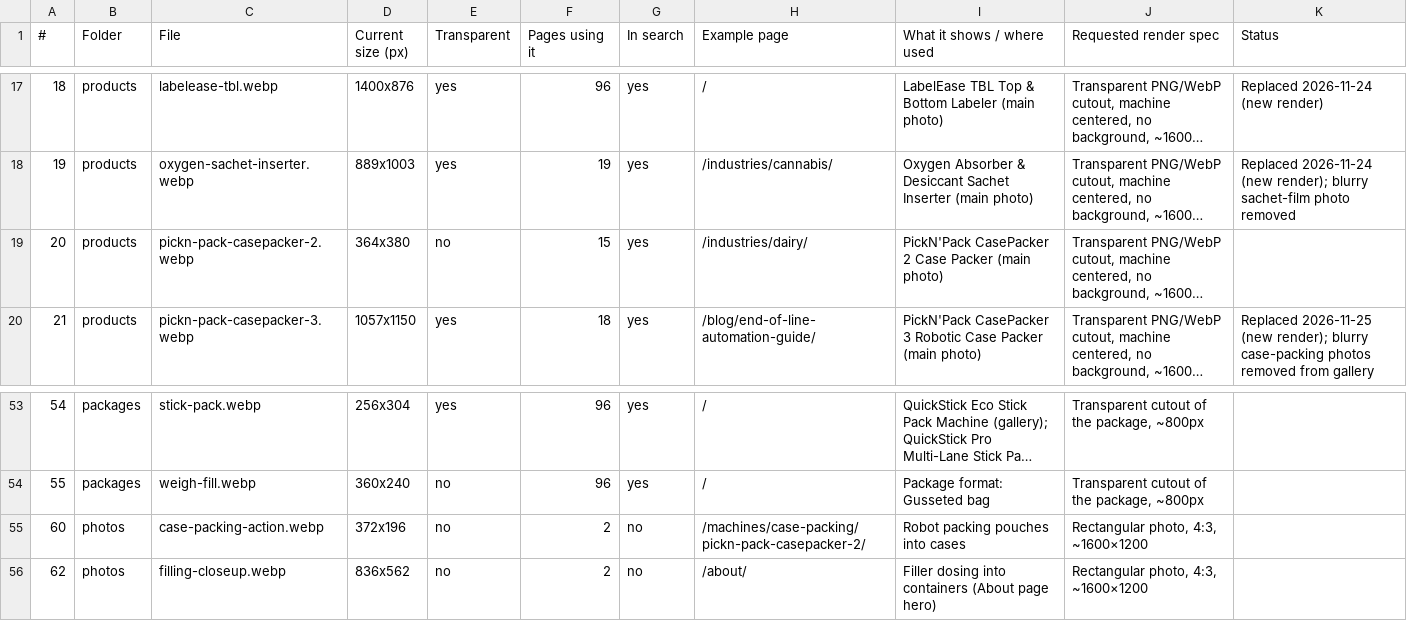
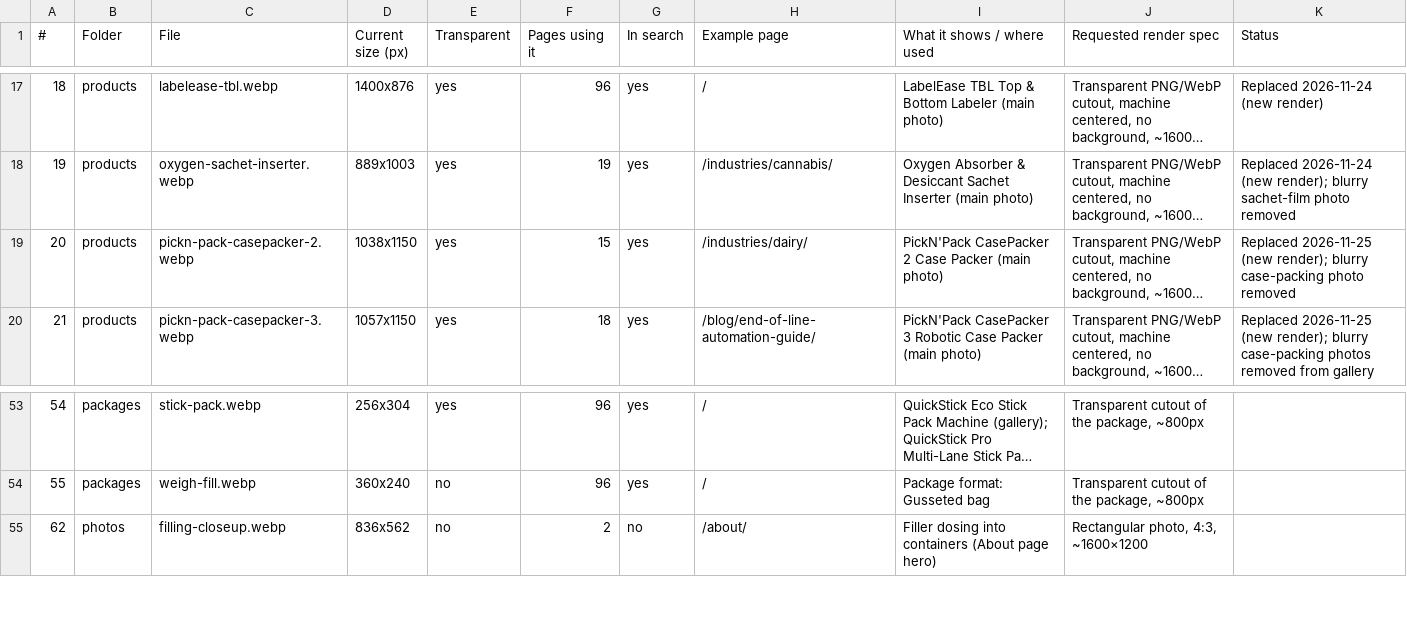
Before and after one commit to BHALEYART/wrapsense, a CSV file: docs/image-manifest.csv, drawn as a sheet; only a part is shown, gaps mark what is left out; long unchanged cells end in …; the diff names each change by its address in the sheet, - before the commit and + after, or states it on an @@ line.

```diff
--- a/docs/image-manifest.csv
+++ b/docs/image-manifest.csv
-D19 (Current size (px)): 364x380
+D19 (Current size (px)): 1038x1150
-E19 (Transparent): no
+E19 (Transparent): yes
-K19 (Status): (empty)
+K19 (Status): Replaced 2026-11-25 (new render); blurry case-packing photo removed
-row 55: 60 | photos | case-packing-action.webp | 372x196 | no | 2 | no | /machines/case-packing/pickn-pack-casepacker-2/ | Robot packing pouches into cases | Rectangular photo, 4:3, ~1600×1200
```
Also changed, not shown: 5 other files.
